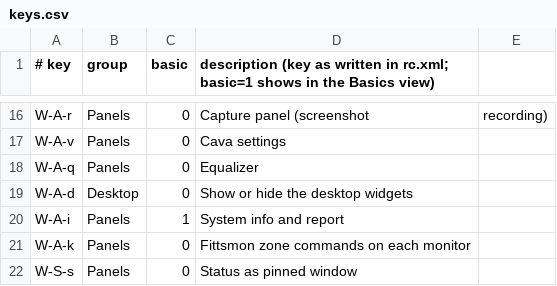
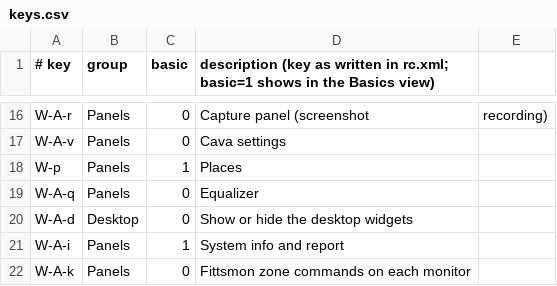
Before and after one commit to musqz/mabox-noctalia-ce, a CSV file: lists/keys.csv, drawn as a sheet; only a part is shown, gaps mark what is left out; the shorter side is filled out with more unchanged rows.

Commit message:
feat: places plugin with folders, bookmarks, recent files and fsearch (#267)
* feat: places plugin with folders, bookmarks, recent files and fsearch

* fix: places falls back to ~/.gtk-bookmarks when the bookmarks file is empty

```diff
--- a/lists/keys.csv
+++ b/lists/keys.csv
@@ -17,2 +17,3 @@ W-A-r,Panels,0,Capture panel (screenshot, recording)
 W-A-v,Panels,0,Cava settings
+W-p,Panels,1,Places
 W-A-q,Panels,0,Equalizer
```
Also changed, not shown: 23 other files.
